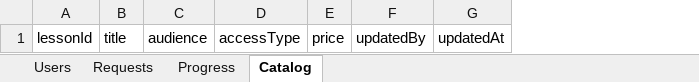
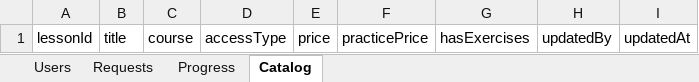
Before and after one commit to suyi-kyaw/edu-learning-hub, an Excel workbook: data/users.xlsx, sheet Catalog, drawn as a sheet; values as stored, in another font and other column widths than the file's, no borders; removed rows and columns are numbered as before the commit, all else as after; the diff names each change by its address in the sheet, - before the commit and + after, or states it on an @@ line.

```diff
--- a/data/users.xlsx (sheet Catalog)
+++ b/data/users.xlsx (sheet Catalog)
-column C, row 1: audience
+column C, row 1: course
+column F, row 1: practicePrice
+column G, row 1: hasExercises
```
Also changed, not shown: sheet Progress, sheet Users, sheet Requests, 13 other files.
